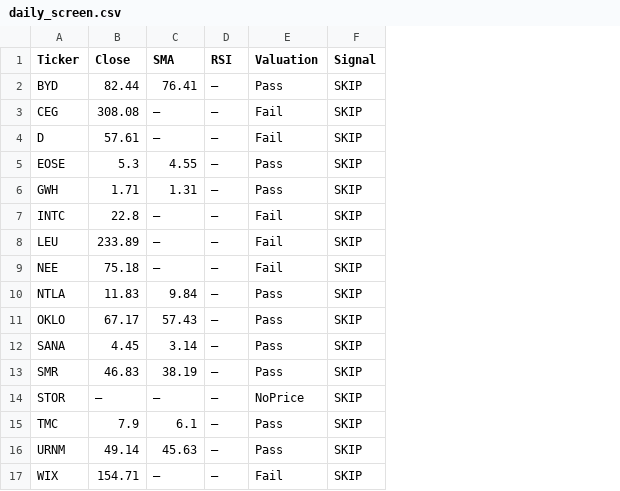
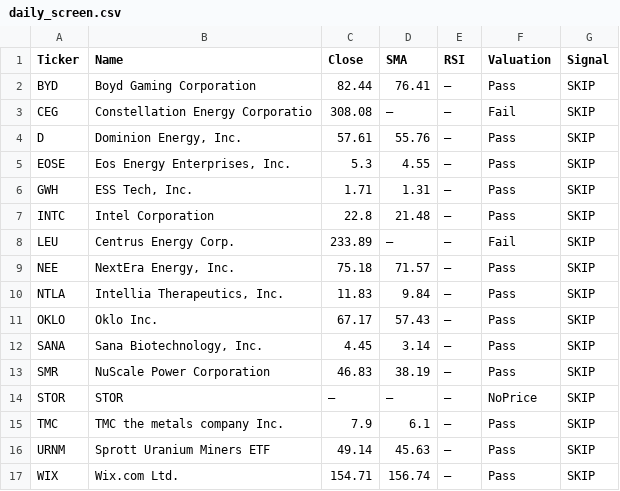
Before and after one commit to bstefco/momentumsector, a CSV file: docs/daily_screen.csv, drawn as a sheet; addresses are those after the commit; the diff names each change by its address in the sheet, - before the commit and + after, or states it on an @@ line.

Commit message:
Update daily screen results after local test

```diff
--- a/docs/daily_screen.csv
+++ b/docs/daily_screen.csv
+column B (Name), rows 2-17: Boyd Gaming Corporation | Constellation Energy Corporatio | Dominion Energy, Inc. | Eos Energy Enterprises, Inc. | ESS Tech, Inc. | Intel Corporation | Centrus Energy Corp. | NextEra Energy, Inc. | Intellia Therapeutics, Inc. | Oklo Inc. | Sana Biotechnology, Inc. | NuScale Power Corporation | STOR | TMC the metals company Inc. | Sprott Uranium Miners ETF | Wix.com Ltd.
-D4 (SMA): —
+D4 (SMA): 55.76
-F4 (Valuation): Fail
+F4 (Valuation): Pass
-D7 (SMA): —
+D7 (SMA): 21.48
-F7 (Valuation): Fail
+F7 (Valuation): Pass
-D9 (SMA): —
+D9 (SMA): 71.57
-F9 (Valuation): Fail
+F9 (Valuation): Pass
-D17 (SMA): —
+D17 (SMA): 156.74
-F17 (Valuation): Fail
+F17 (Valuation): Pass
```
Also changed, not shown: 1 other file.
